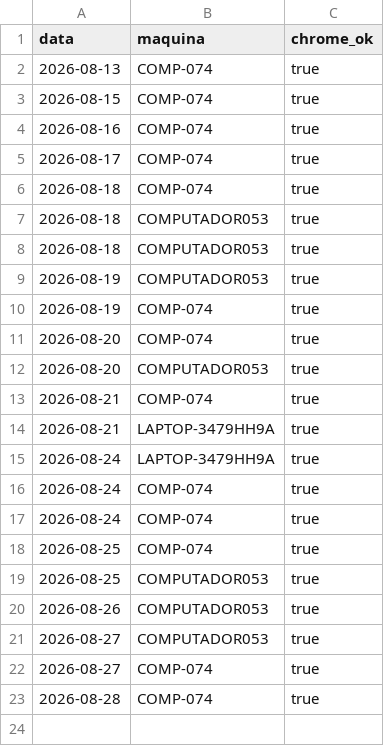
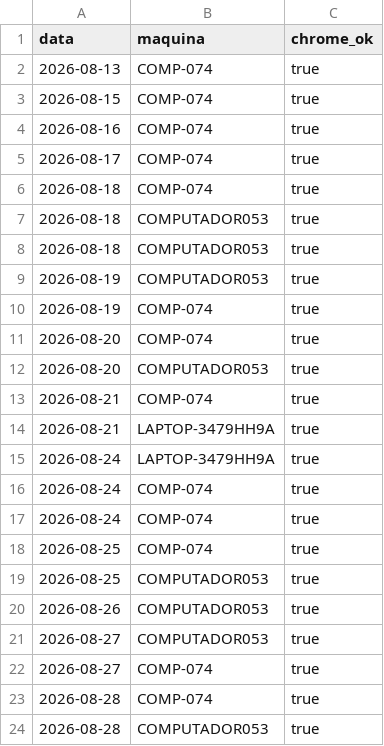
Before and after one commit to amcaccere261283/orcamento-dashboard, a CSV file: docs/heartbeat-atualizacao-diaria.csv, drawn as a sheet; the diff names each change by its address in the sheet, - before the commit and + after, or states it on an @@ line.

Commit message:
Heartbeat: Chrome alcancavel em COMPUTADOR053 (2026-08-28)

```diff
--- a/docs/heartbeat-atualizacao-diaria.csv
+++ b/docs/heartbeat-atualizacao-diaria.csv
+row 24: 2026-08-28 | COMPUTADOR053 | true
```
